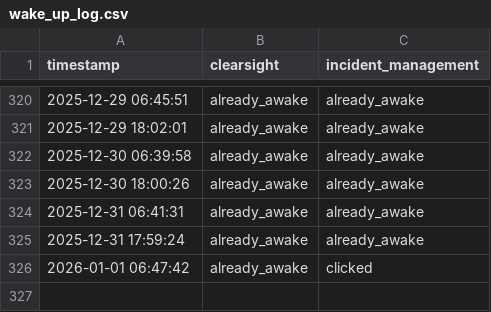
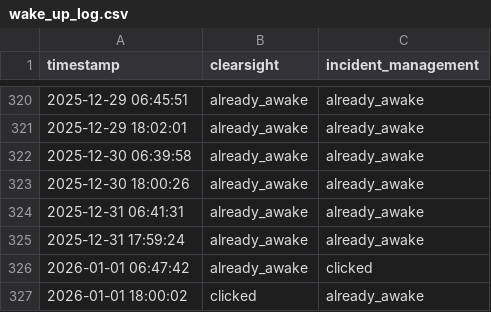
Before and after one commit to FRAGGERR/streamlit-wake-up-bot, a CSV file: wake_up_log.csv, drawn as a sheet; only a part is shown, gaps mark what is left out; the diff names each change by its address in the sheet, - before the commit and + after, or states it on an @@ line.

```diff
--- a/wake_up_log.csv
+++ b/wake_up_log.csv
+row 327: 2026-01-01 18:00:02 | clicked | already_awake
```
